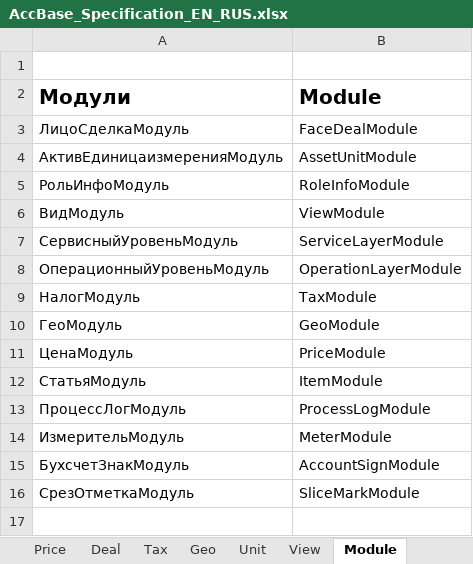
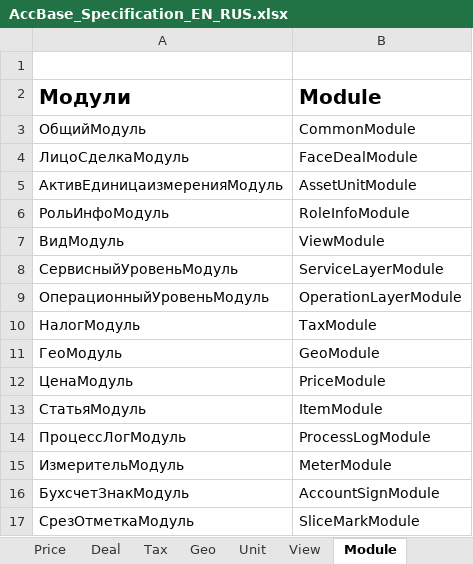
Before and after one commit to KursakovSA/AccBase, an Excel workbook: AccBase_Specification_EN_RUS.xlsx, sheet Module, drawn as a sheet; values as stored, in another font and other column widths than the file's, no borders; the diff names each change by its address in the sheet, - before the commit and + after, or states it on an @@ line.

```diff
--- a/AccBase_Specification_EN_RUS.xlsx (sheet Module)
+++ b/AccBase_Specification_EN_RUS.xlsx (sheet Module)
+row 3: ОбщийМодуль | CommonModule
```
Also changed, not shown: sheet Slice, sheet Mark, sheet Role, sheet Unit, sheet Info, sheet Price, 12 more sheets.
